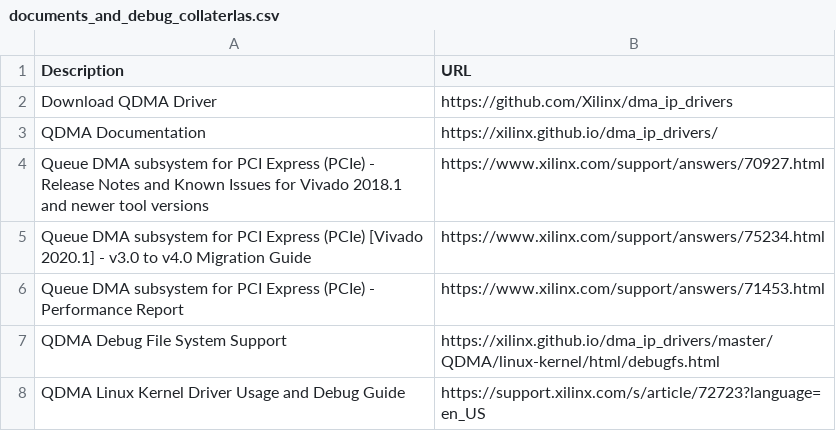
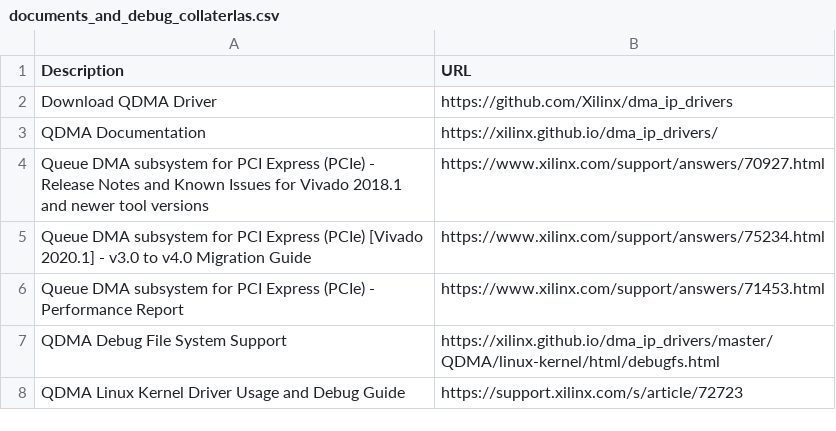
Before and after one commit to Xilinx/pcie-debug-kmap, a CSV file: pciedebug/source/docs/QDMA_Subsystem_for_PCIExpress_IP_Driver/csv/documents_and_debug_collaterlas.csv, drawn as a sheet.

Commit message:
QDMA Document Collateral Update

```diff
--- a/pciedebug/source/docs/QDMA_Subsystem_for_PCIExpress_IP_Driver/csv/documents_and_debug_collaterlas.csv
+++ b/pciedebug/source/docs/QDMA_Subsystem_for_PCIExpress_IP_Driver/csv/documents_and_debug_collaterlas.csv
@@ -7,2 +7,2 @@ Queue DMA subsystem for PCI Express (PCIe) - Performance Report,https://www.xili
 QDMA Debug File System Support, https://xilinx.github.io/dma_ip_drivers/master/QDMA/linux-kernel/html/debugfs.html
-QDMA Linux Kernel Driver Usage and Debug Guide,https://support.xilinx.com/s/article/72723?language=en_US
+QDMA Linux Kernel Driver Usage and Debug Guide,https://support.xilinx.com/s/article/72723
```
Also changed, not shown: 4 other files.
